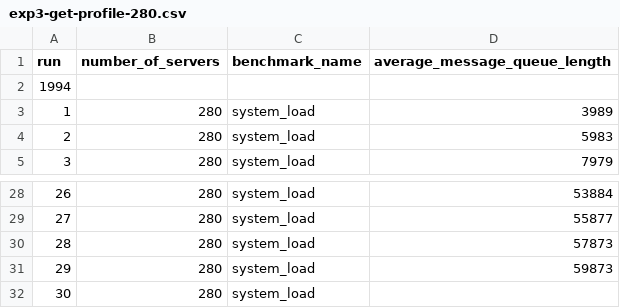
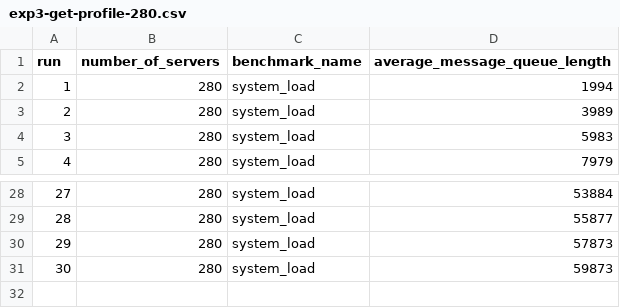
Before and after one commit to W3NDO/ScalableMicroBloggingPlatfromInErlang, a CSV file: firefly_benchmarks/experiment3/exp3-get-profile-280.csv, drawn as a sheet; only a part is shown, gaps mark what is left out; the diff names each change by its address in the sheet, - before the commit and + after, or states it on an @@ line.

```diff
--- a/firefly_benchmarks/experiment3/exp3-get-profile-280.csv
+++ b/firefly_benchmarks/experiment3/exp3-get-profile-280.csv
@@ column A (run) renumbered between rows 2 and 31 @@
-B2 (number_of_servers): (empty)
+B2 (number_of_servers): 280
-C2 (benchmark_name): (empty)
+C2 (benchmark_name): system_load
-D2 (average_message_queue_length): (empty)
+D2 (average_message_queue_length): 1994
-row 32: 30 | 280 | system_load
```
Also changed, not shown: firefly_benchmarks/experiment3/exp3-get-profile-120.csv, firefly_benchmarks/experiment3/exp3-get-profile-160.csv, 26 other files.
